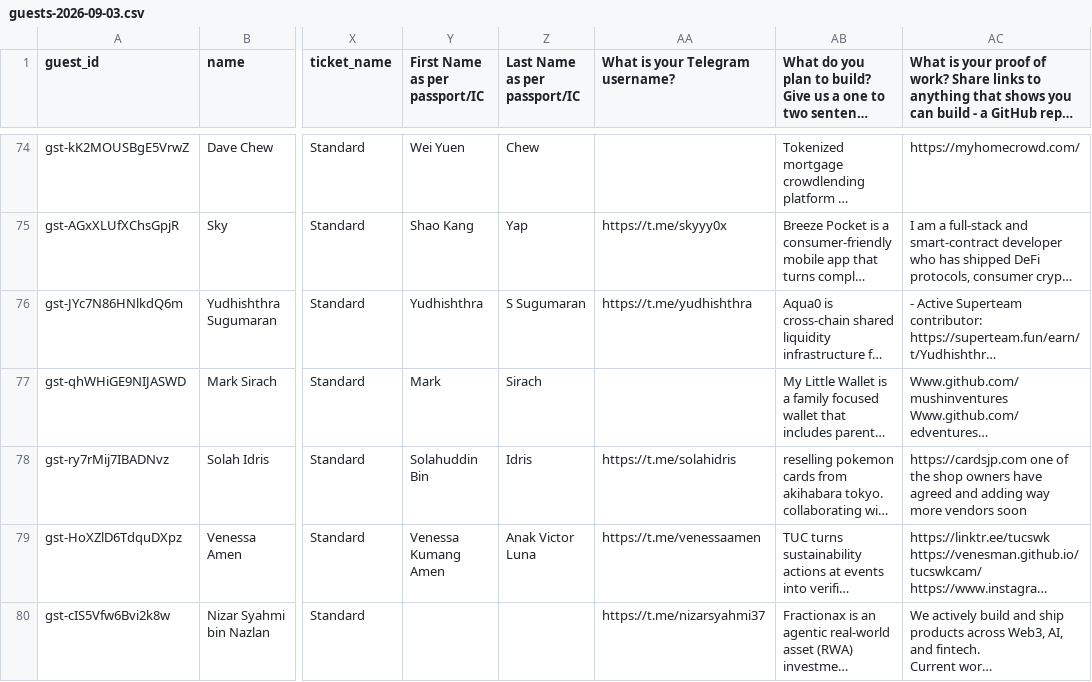
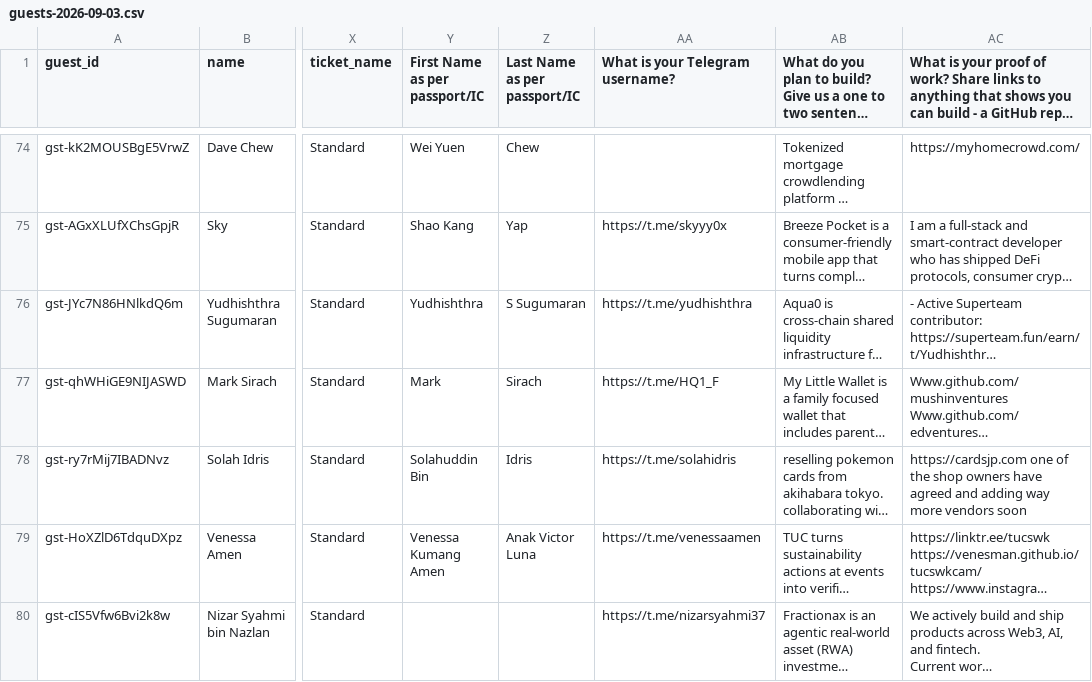
Before and after one commit to Superteam-Malaysia/superteammy, a CSV file: apps/site/data/imports/guests-2026-09-03.csv, drawn as a sheet; only a part is shown, gaps mark what is left out; long unchanged cells end in …; the diff names each change by its address in the sheet, - before the commit and + after, or states it on an @@ line.

```diff
--- a/apps/site/data/imports/guests-2026-09-03.csv
+++ b/apps/site/data/imports/guests-2026-09-03.csv
-AA77 (What is your Telegram username?): (empty)
+AA77 (What is your Telegram username?): https://t.me/HQ1_F
```
Also changed, not shown: 1 other file.
